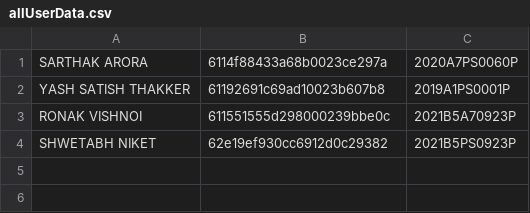
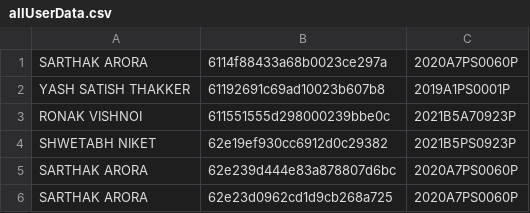
Before and after one commit to Vedant-Dev3245/yearbook25, a CSV file: server/allUserData.csv, drawn as a sheet.

```diff
--- a/server/allUserData.csv
+++ b/server/allUserData.csv
@@ -4 +4,3 @@ RONAK VISHNOI,611551555d298000239bbe0c,2021B5A70923P
 SHWETABH NIKET,62e19ef930cc6912d0c29382,2021B5PS0923P
+SARTHAK ARORA,62e239d444e83a878807d6bc,2020A7PS0060P
+SARTHAK ARORA,62e23d0962cd1d9cb268a725,2020A7PS0060P
```
Also changed, not shown: 6 other files.
